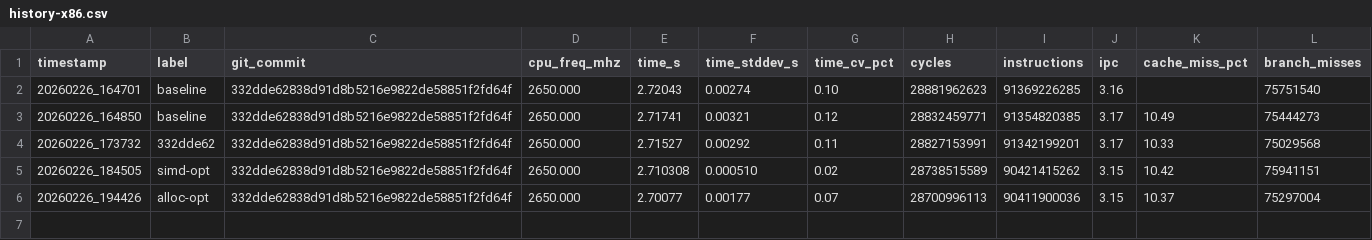
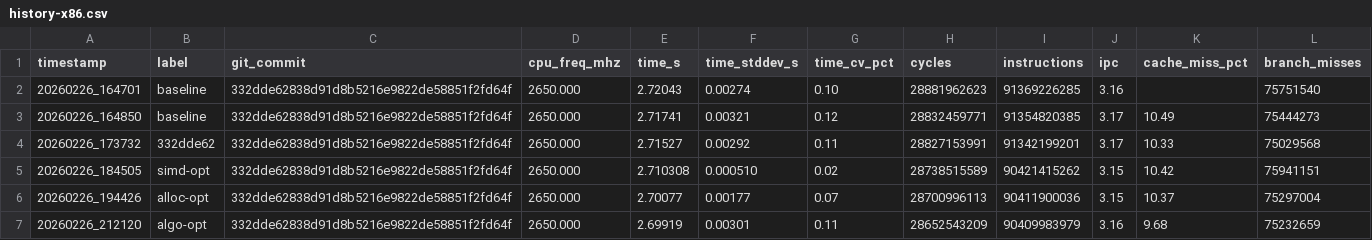
Before and after one commit to GabrielBarros36/vmaf, a CSV file: bench-results/history-x86.csv, drawn as a sheet; the diff names each change by its address in the sheet, - before the commit and + after, or states it on an @@ line.

```diff
--- a/bench-results/history-x86.csv
+++ b/bench-results/history-x86.csv
+row 7: 20260226_212120 | algo-opt | 332dde62838d91d8b5216e9822de58851f2fd64f | 2650.000 | 2.69919 | 0.00301 | 0.11 | 28652543209 | 90409983979 | 3.16 | 9.68 | 75232659
```
